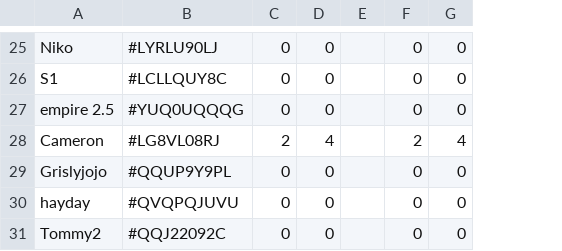
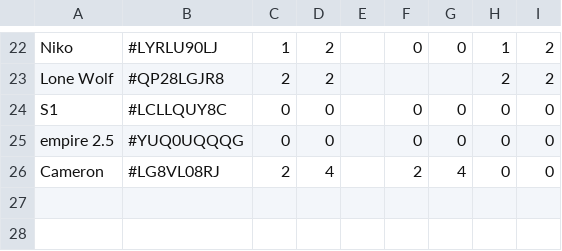
Before and after one commit to willwoodward/clash-manager, a CSV file: data/clanWarAttackHistory.csv, drawn as a sheet; only a part is shown, gaps mark what is left out; removed rows and columns are numbered as before the commit, all else as after; the diff covers the shown part only; the diff names each change by its address in the sheet, - before the commit and + after, or states it on an @@ line.

```diff
--- a/data/clanWarAttackHistory.csv
+++ b/data/clanWarAttackHistory.csv
+column H, row 22: 1; rows 24-26: all 0
+column I, row 22: 2; rows 24-26: all 0
-C22: 0
+C22: 1
-D22: 0
+D22: 2
+row 23: Lone Wolf | #QP28LGJR8 | 2 | 2 |  |  |  | 2 | 2
-row 29: Grislyjojo | #QQUP9Y9PL | 0 | 0 |  | 0 | 0
-row 30: hayday | #QVQPQJUVU | 0 | 0 |  | 0 | 0
-row 31: Tommy2 | #QQJ22092C | 0 | 0 |  | 0 | 0
```
Also changed, not shown: 3 added rows, 6 removed rows and 22 edited cells elsewhere in this file, 7 other files.
